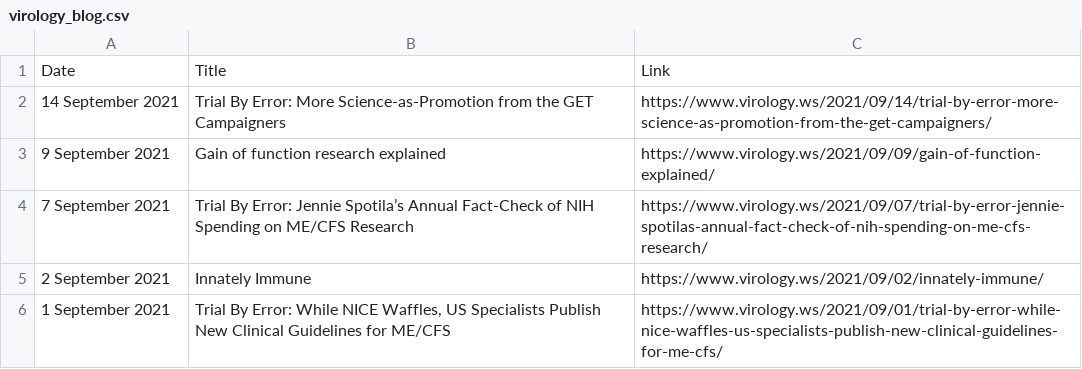
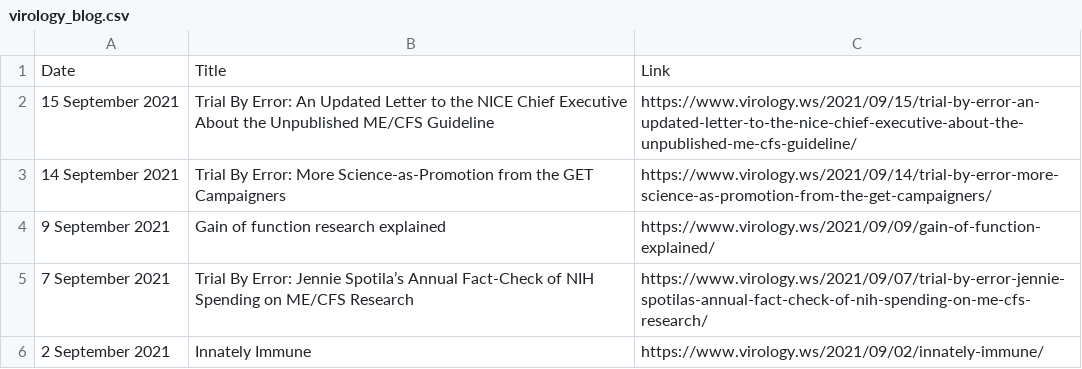
Before and after one commit to bbennett80/virology_blog, a CSV file: virology_blog.csv, drawn as a sheet; only a part is shown; the shorter side is filled out with more unchanged rows.

```diff
--- a/virology_blog.csv
+++ b/virology_blog.csv
@@ -1,2 +1,3 @@
 Date,Title,Link
+15 September 2021,Trial By Error: An Updated Letter to the NICE Chief Executive About the Unpublished ME/CFS Guideline,https://www.virology.ws/2021/09/15/trial-by-error-an-updated-letter-to-the-nice-chief-executive-about-the-unpublished-me-cfs-guideline/
 14 September 2021,Trial By Error: More Science-as-Promotion from the GET Campaigners,https://www.virology.ws/2021/09/14/trial-by-error-more-science-as-promotion-from-the-get-campaigners/
```
